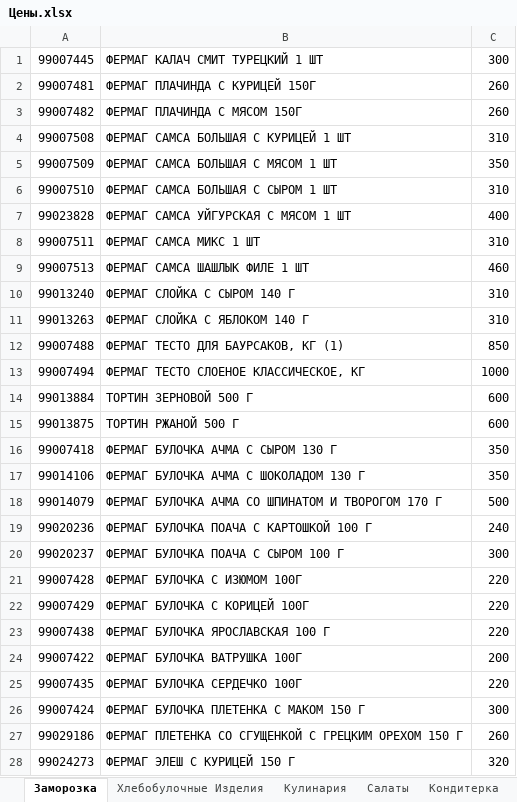
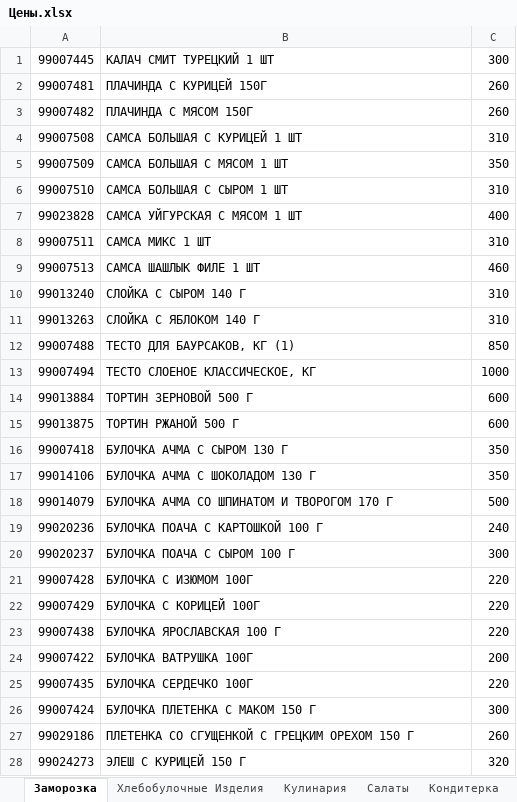
Before and after one commit to Asquarre/FermagTg, an Excel workbook: public/Цены.xlsx, sheet Заморозка, drawn as a sheet; only a part is shown; values as stored, in another font and other column widths than the file's, no borders; the diff covers the shown part only; the diff names each change by its address in the sheet, - before the commit and + after, or states it on an @@ line.

```diff
--- a/public/Цены.xlsx (sheet Заморозка)
+++ b/public/Цены.xlsx (sheet Заморозка)
-B1: ФЕРМАГ КАЛАЧ СМИТ ТУРЕЦКИЙ 1 ШТ
+B1: КАЛАЧ СМИТ ТУРЕЦКИЙ 1 ШТ
-B2: ФЕРМАГ ПЛАЧИНДА С КУРИЦЕЙ 150Г
+B2: ПЛАЧИНДА С КУРИЦЕЙ 150Г
-B3: ФЕРМАГ ПЛАЧИНДА С МЯСОМ 150Г
+B3: ПЛАЧИНДА С МЯСОМ 150Г
-B4: ФЕРМАГ САМСА БОЛЬШАЯ С КУРИЦЕЙ 1 ШТ
+B4: САМСА БОЛЬШАЯ С КУРИЦЕЙ 1 ШТ
-B5: ФЕРМАГ САМСА БОЛЬШАЯ С МЯСОМ 1 ШТ
+B5: САМСА БОЛЬШАЯ С МЯСОМ 1 ШТ
-B6: ФЕРМАГ САМСА БОЛЬШАЯ С СЫРОМ 1 ШТ
+B6: САМСА БОЛЬШАЯ С СЫРОМ 1 ШТ
-B7: ФЕРМАГ САМСА УЙГУРСКАЯ С МЯСОМ 1 ШТ
+B7: САМСА УЙГУРСКАЯ С МЯСОМ 1 ШТ
-B8: ФЕРМАГ САМСА МИКС 1 ШТ
+B8: САМСА МИКС 1 ШТ
-B9: ФЕРМАГ САМСА ШАШЛЫК ФИЛЕ 1 ШТ
+B9: САМСА ШАШЛЫК ФИЛЕ 1 ШТ
-B10: ФЕРМАГ СЛОЙКА С СЫРОМ 140 Г
+B10: СЛОЙКА С СЫРОМ 140 Г
-B11: ФЕРМАГ СЛОЙКА С ЯБЛОКОМ 140 Г
+B11: СЛОЙКА С ЯБЛОКОМ 140 Г
-B12: ФЕРМАГ ТЕСТО ДЛЯ БАУРСАКОВ, КГ (1)
+B12: ТЕСТО ДЛЯ БАУРСАКОВ, КГ (1)
-B13: ФЕРМАГ ТЕСТО СЛОЕНОЕ КЛАССИЧЕСКОЕ, КГ
+B13: ТЕСТО СЛОЕНОЕ КЛАССИЧЕСКОЕ, КГ
-B16: ФЕРМАГ БУЛОЧКА АЧМА С СЫРОМ 130 Г
+B16: БУЛОЧКА АЧМА С СЫРОМ 130 Г
-B17: ФЕРМАГ БУЛОЧКА АЧМА С ШОКОЛАДОМ 130 Г
+B17: БУЛОЧКА АЧМА С ШОКОЛАДОМ 130 Г
-B18: ФЕРМАГ БУЛОЧКА АЧМА СО ШПИНАТОМ И ТВОРОГОМ 170 Г
+B18: БУЛОЧКА АЧМА СО ШПИНАТОМ И ТВОРОГОМ 170 Г
-B19: ФЕРМАГ БУЛОЧКА ПОАЧА С КАРТОШКОЙ 100 Г
+B19: БУЛОЧКА ПОАЧА С КАРТОШКОЙ 100 Г
-B20: ФЕРМАГ БУЛОЧКА ПОАЧА С СЫРОМ 100 Г
+B20: БУЛОЧКА ПОАЧА С СЫРОМ 100 Г
-B21: ФЕРМАГ БУЛОЧКА С ИЗЮМОМ 100Г
+B21: БУЛОЧКА С ИЗЮМОМ 100Г
-B22: ФЕРМАГ БУЛОЧКА С КОРИЦЕЙ 100Г
+B22: БУЛОЧКА С КОРИЦЕЙ 100Г
-B23: ФЕРМАГ БУЛОЧКА ЯРОСЛАВСКАЯ 100 Г
+B23: БУЛОЧКА ЯРОСЛАВСКАЯ 100 Г
-B24: ФЕРМАГ БУЛОЧКА ВАТРУШКА 100Г
+B24: БУЛОЧКА ВАТРУШКА 100Г
-B25: ФЕРМАГ БУЛОЧКА СЕРДЕЧКО 100Г
+B25: БУЛОЧКА СЕРДЕЧКО 100Г
-B26: ФЕРМАГ БУЛОЧКА ПЛЕТЕНКА С МАКОМ 150 Г
+B26: БУЛОЧКА ПЛЕТЕНКА С МАКОМ 150 Г
-B27: ФЕРМАГ ПЛЕТЕНКА СО…
+B27: ПЛЕТЕНКА СО…
-B28: ФЕРМАГ ЭЛЕШ С КУРИЦЕЙ 150 Г
+B28: ЭЛЕШ С КУРИЦЕЙ 150 Г
```
Also changed, not shown: 13 edited cells elsewhere in this sheet, sheet Кондитерка, sheet Хлебобулочные Изделия, sheet Кулинария, sheet Комплексные обеды, sheet Салаты, 6 other files.
